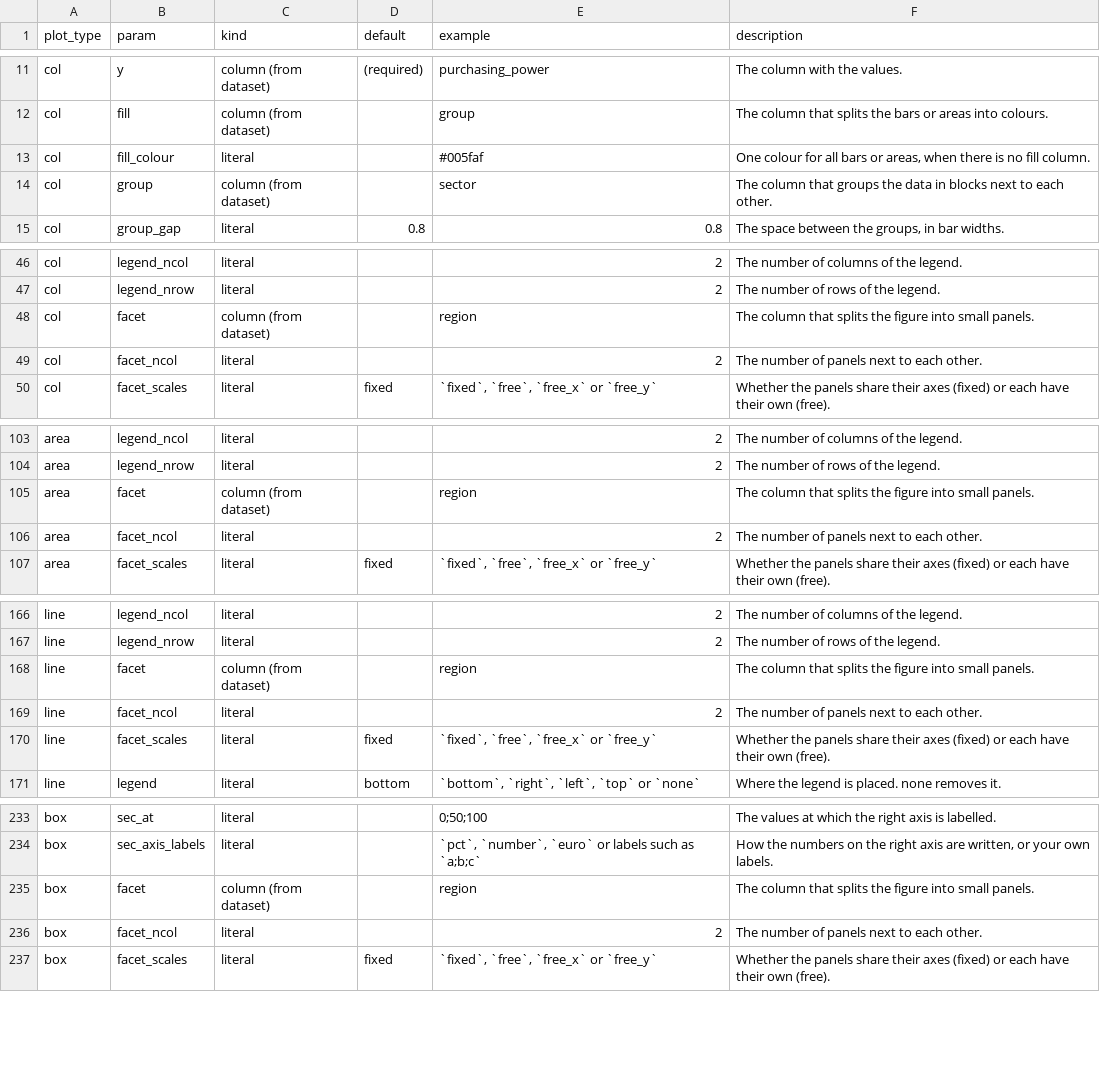
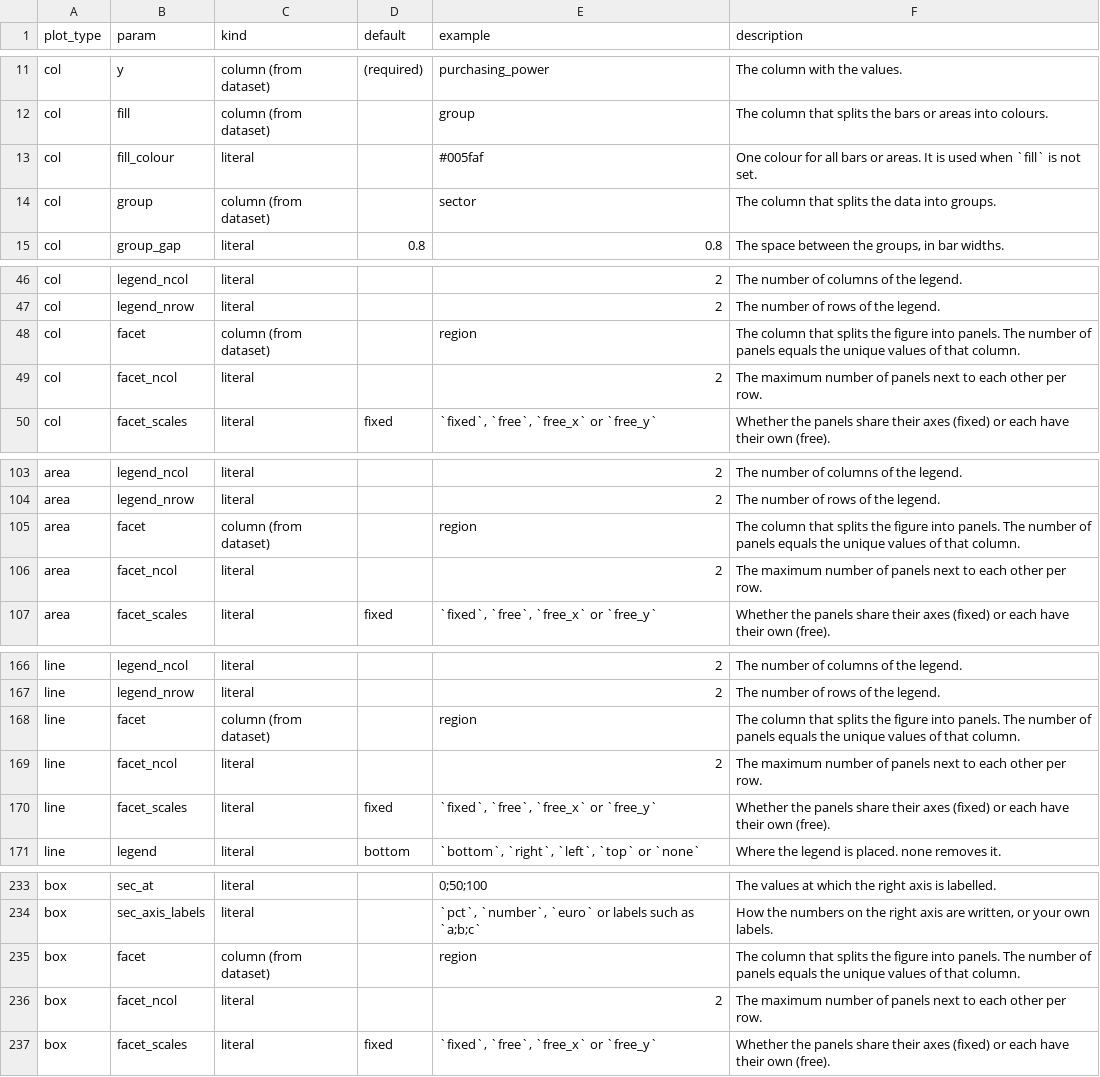
Before and after one commit to joris-klingen/ggcpb, a CSV file: inst/extdata/parameter_settings.csv, drawn as a sheet; only a part is shown, gaps mark what is left out; the diff covers the shown part only.

```diff
--- a/inst/extdata/parameter_settings.csv
+++ b/inst/extdata/parameter_settings.csv
@@ -12,4 +12,4 @@
 "col","fill","column (from dataset)","","group","The column that splits the bars or areas into colours."
-"col","fill_colour","literal","","#005faf","One colour for all bars or areas, when there is no fill column."
-"col","group","column (from dataset)","","sector","The column that groups the data in blocks next to each other."
+"col","fill_colour","literal","","#005faf","One colour for all bars or areas. It is used when `fill` is not set."
+"col","group","column (from dataset)","","sector","The column that splits the data into groups."
 "col","group_gap","literal","0.8","0.8","The space between the groups, in bar widths."
@@ -47,4 +47,4 @@
 "col","legend_nrow","literal","","2","The number of rows of the legend."
-"col","facet","column (from dataset)","","region","The column that splits the figure into small panels."
-"col","facet_ncol","literal","","2","The number of panels next to each other."
+"col","facet","column (from dataset)","","region","The column that splits the figure into panels. The number of panels equals the unique values of that column."
+"col","facet_ncol","literal","","2","The maximum number of panels next to each other per row."
 "col","facet_scales","literal","fixed","`fixed`, `free`, `free_x` or `free_y`","Whether the panels share their axes (fixed) or each have their own (free)."
@@ -104,4 +104,4 @@
 "area","legend_nrow","literal","","2","The number of rows of the legend."
-"area","facet","column (from dataset)","","region","The column that splits the figure into small panels."
-"area","facet_ncol","literal","","2","The number of panels next to each other."
+"area","facet","column (from dataset)","","region","The column that splits the figure into panels. The number of panels equals the unique values of that column."
+"area","facet_ncol","literal","","2","The maximum number of panels next to each other per row."
 "area","facet_scales","literal","fixed","`fixed`, `free`, `free_x` or `free_y`","Whether the panels share their axes (fixed) or each have their own (free)."
@@ -167,4 +167,4 @@
 "line","legend_nrow","literal","","2","The number of rows of the legend."
-"line","facet","column (from dataset)","","region","The column that splits the figure into small panels."
-"line","facet_ncol","literal","","2","The number of panels next to each other."
+"line","facet","column (from dataset)","","region","The column that splits the figure into panels. The number of panels equals the unique values of that column."
+"line","facet_ncol","literal","","2","The maximum number of panels next to each other per row."
 "line","facet_scales","literal","fixed","`fixed`, `free`, `free_x` or `free_y`","Whether the panels share their axes (fixed) or each have their own (free)."
@@ -234,4 +234,4 @@
 "box","sec_axis_labels","literal","","`pct`, `number`, `euro` or labels such as `a;b;c`","How the numbers on the right axis are written, or your own labels."
-"box","facet","column (from dataset)","","region","The column that splits the figure into small panels."
-"box","facet_ncol","literal","","2","The number of panels next to each other."
+"box","facet","column (from dataset)","","region","The column that splits the figure into panels. The number of panels equals the unique values of that column."
+"box","facet_ncol","literal","","2","The maximum number of panels next to each other per row."
 "box","facet_scales","literal","fixed","`fixed`, `free`, `free_x` or `free_y`","Whether the panels share their axes (fixed) or each have their own (free)."
```
Also changed, not shown: 30 edited cells elsewhere in this file, 8 other files.
